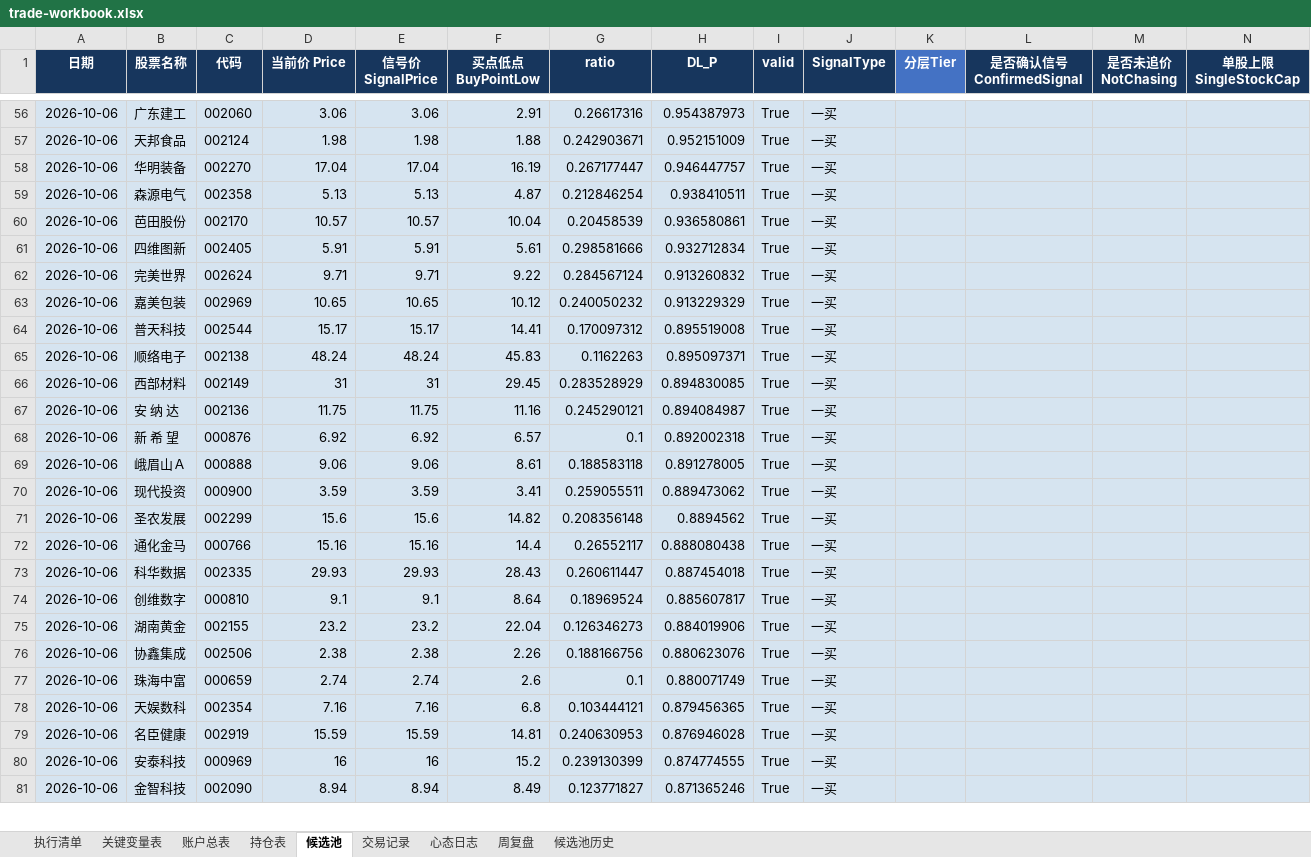
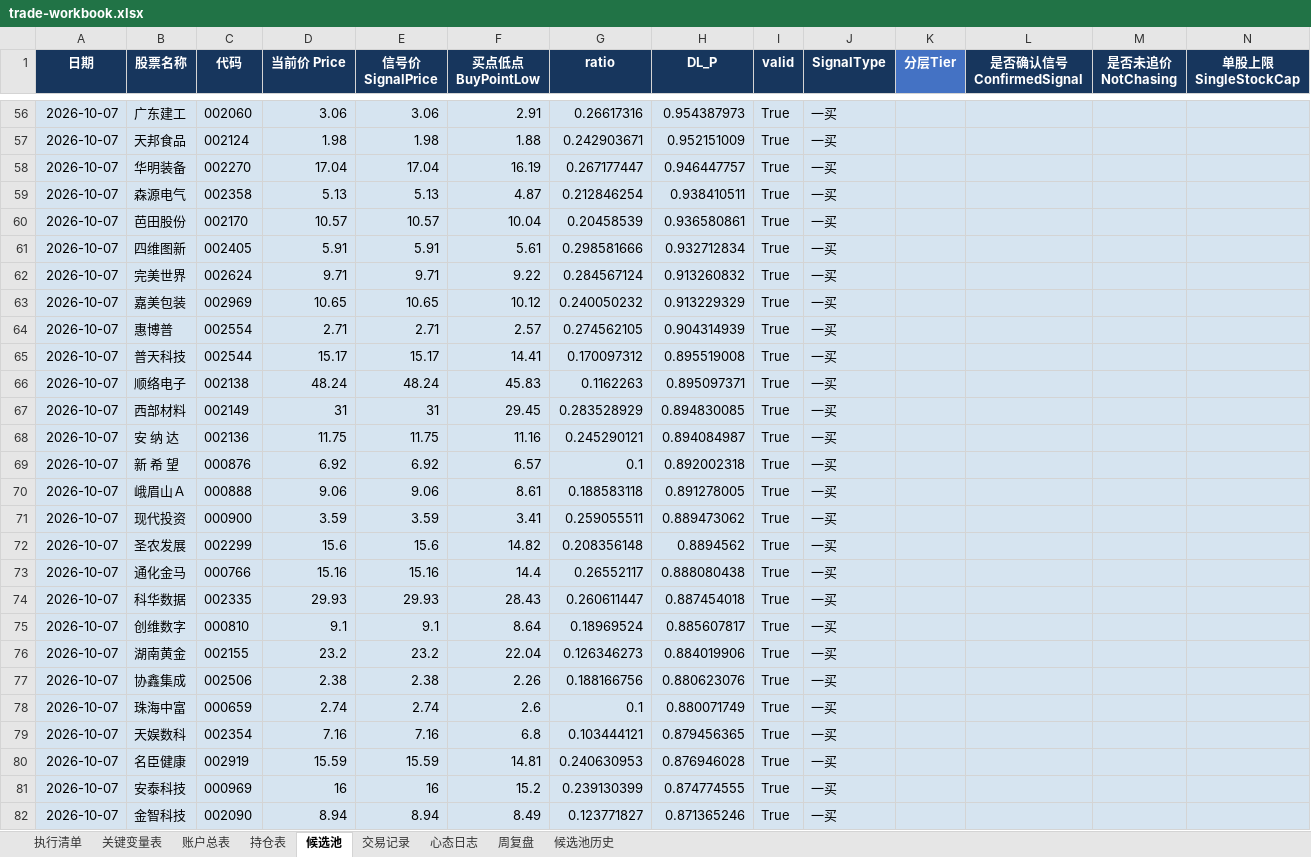
Before and after one commit to soros7788/TradingAgents-CN, an Excel workbook: scripts/chanlun-workflow/trade-workbook.xlsx, sheet 候选池, drawn as a sheet; only a part is shown, gaps mark what is left out; values as stored, in another font and other column widths than the file's, no borders; charts and pictures and conditional formats not drawn; addresses are those after the commit; rows hold the shown columns only; the diff covers the shown part only; the diff names each change by its address in the sheet, - before the commit and + after, or states it on an @@ line.

```diff
--- a/scripts/chanlun-workflow/trade-workbook.xlsx (sheet 候选池)
+++ b/scripts/chanlun-workflow/trade-workbook.xlsx (sheet 候选池)
-A56:A63 (日期): 2026-10-06
+A56:A63 (日期): 2026-10-07
+row 64: 2026-10-07 | 惠博普 | 002554 | 2.71 | 2.71 | 2.57 | 0.274562105 | 0.904314939 | True | 一买
-A65:A82 (日期): 2026-10-06
+A65:A82 (日期): 2026-10-07
```
Also changed, not shown: 83 edited cells elsewhere in this sheet.
